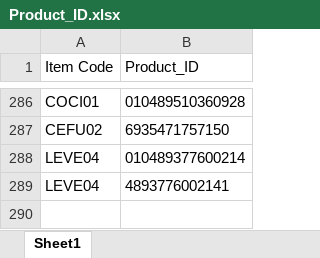
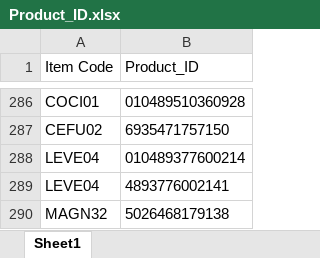
Before and after one commit to AlexCheung109/WardStockLocationCheck, an Excel workbook: Product_ID.xlsx, sheet Sheet1, drawn as a sheet; only a part is shown, gaps mark what is left out; values as stored, in another font and other column widths than the file's, no borders; the diff names each change by its address in the sheet, - before the commit and + after, or states it on an @@ line.

Commit message:
Add new Product ID mapping: UEsDBBQAAAAAAAAAAACkAYS4tQIAALUCAAAaAAAAeGwvX3JlbH...

```diff
--- a/Product_ID.xlsx (sheet Sheet1)
+++ b/Product_ID.xlsx (sheet Sheet1)
+row 290: MAGN32 | 5026468179138
```
